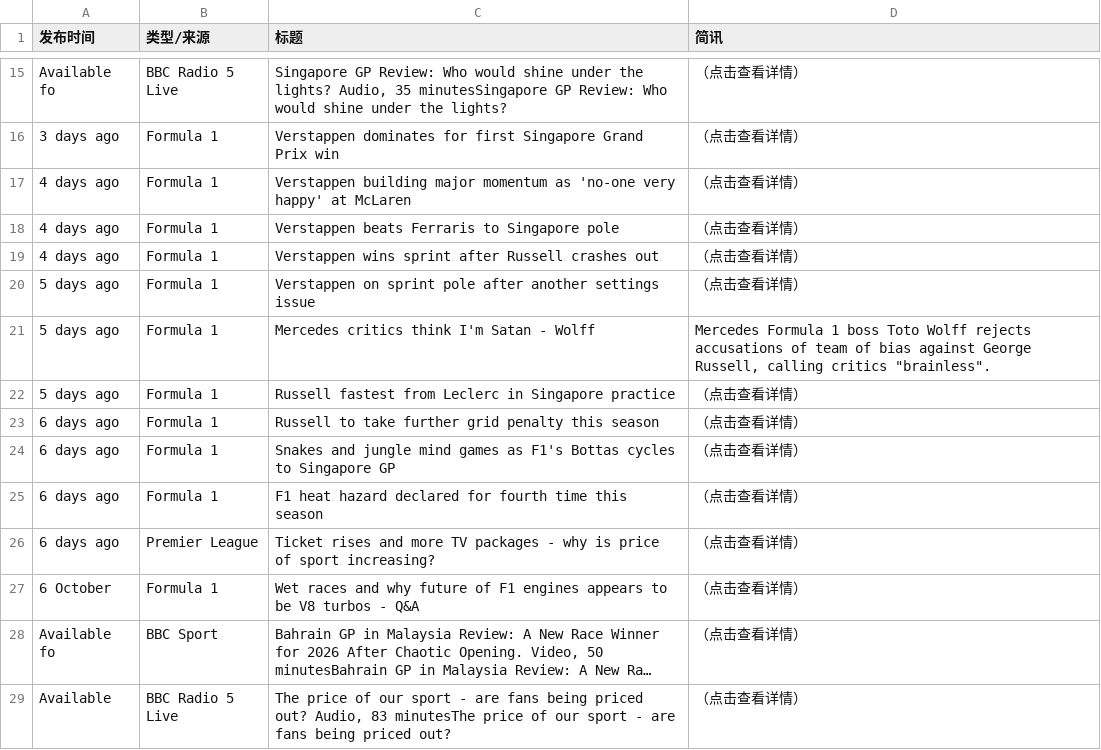
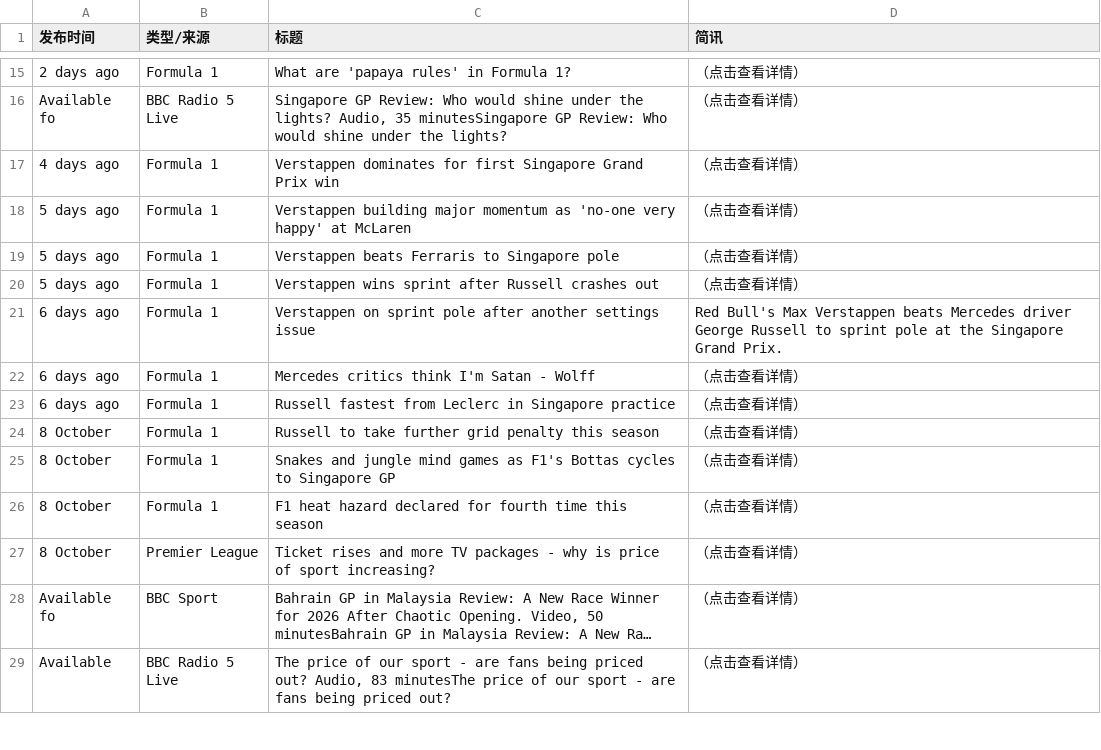
Before and after one commit to 202704948-design/bbc-f1-scraper, a CSV file: f1_news_perfect.csv, drawn as a sheet; only a part is shown, gaps mark what is left out; long unchanged cells end in …; removed rows and columns are numbered as before the commit, all else as after; the diff covers the shown part only; the diff names each change by its address in the sheet, - before the commit and + after, or states it on an @@ line.

```diff
--- a/f1_news_perfect.csv
+++ b/f1_news_perfect.csv
+row 15: 2 days ago | Formula 1 | What are 'papaya rules' in Formula 1? | （点击查看详情）
-A17 (发布时间): 3 days ago
+A17 (发布时间): 4 days ago
-A18:A20 (发布时间): 4 days ago
+A18:A20 (发布时间): 5 days ago
-A21:A23 (发布时间): 5 days ago
+A21:A23 (发布时间): 6 days ago
-D21 (简讯): （点击查看详情）
+D21 (简讯): Red Bull's Max Verstappen beats Mercedes driver George Russell to sprint pole at the Singapore Grand Prix.
-D22 (简讯): Mercedes Formula 1 boss Toto Wolff rejects accusations of team of bias against George Russell, calling critics "brainless".
+D22 (简讯): （点击查看详情）
-A24:A27 (发布时间): 6 days ago
+A24:A27 (发布时间): 8 October
-row 27: 6 October | Formula 1 | Wet races and why future of F1 engines appears to be V8 turbos - Q&A | （点击查看详情）
```
Also changed, not shown: 2 added rows, 2 removed rows and 19 edited cells elsewhere in this file.
